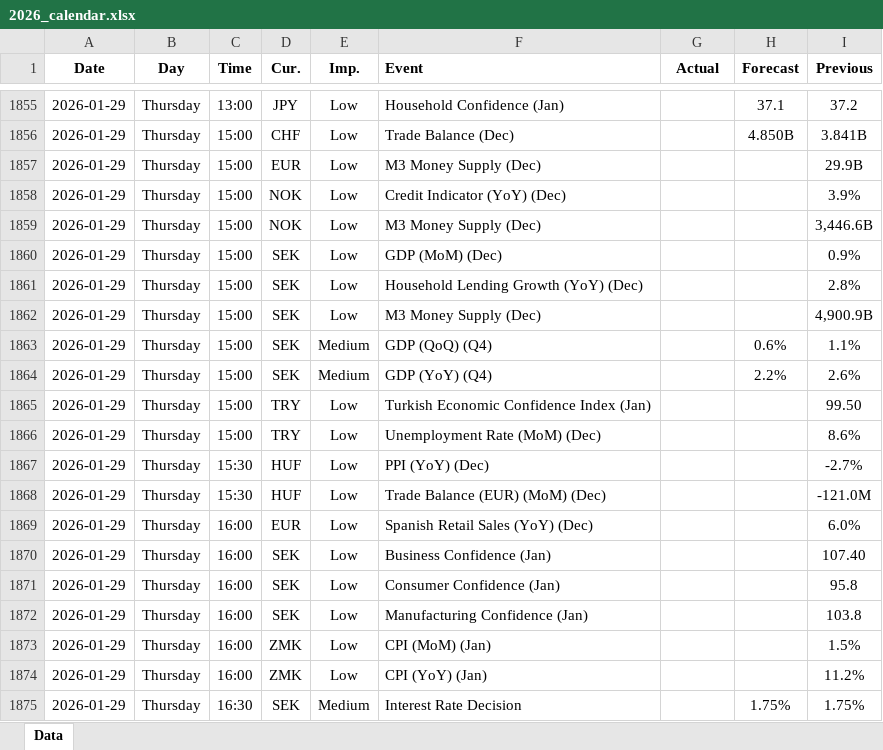
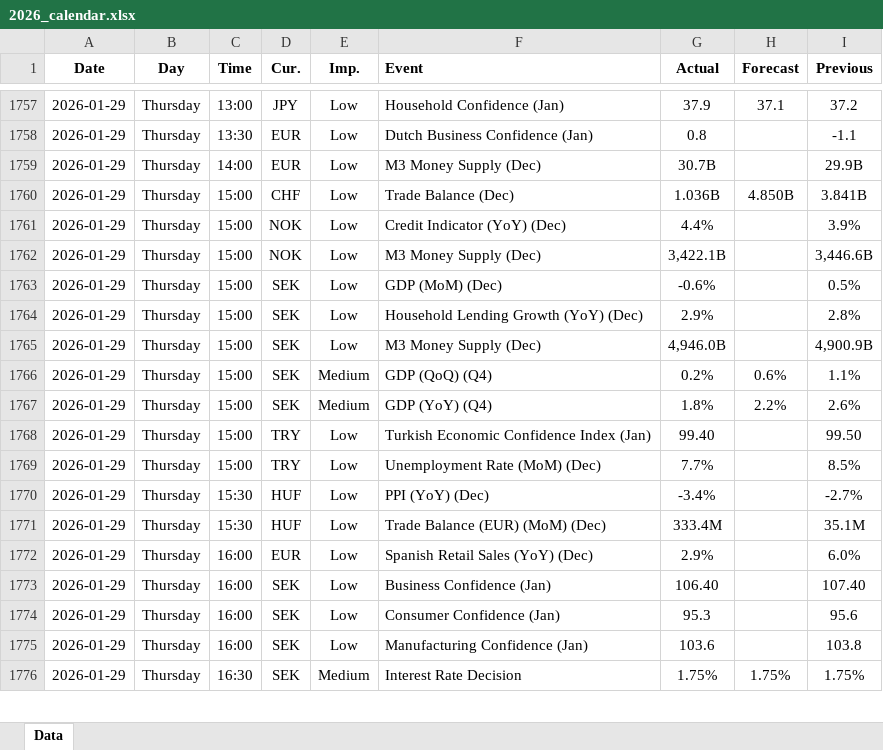
Before and after one commit to yiyousiow000814/XAUUSD-Calendar-Agent, an Excel workbook: data/Economic_Calendar/2026/2026_calendar.xlsx, sheet Data, drawn as a sheet; only a part is shown, gaps mark what is left out; values as stored, in another font and other column widths than the file's, no borders; removed rows and columns are numbered as before the commit, all else as after; the diff covers the shown part only; the diff names each change by its address in the sheet, - before the commit and + after, or states it on an @@ line.

```diff
--- a/data/Economic_Calendar/2026/2026_calendar.xlsx (sheet Data)
+++ b/data/Economic_Calendar/2026/2026_calendar.xlsx (sheet Data)
-G1757 (Actual): (empty)
+G1757 (Actual): 37.9
-C1758 (Time): 15:00
+C1758 (Time): 13:30
-D1758 (Cur.): CHF
+D1758 (Cur.): EUR
-F1758 (Event): Trade Balance (Dec)
+F1758 (Event): Dutch Business Confidence (Jan)
-G1758 (Actual): (empty)
+G1758 (Actual): 0.8
-H1758 (Forecast): 4.850B
+H1758 (Forecast): (empty)
-I1758 (Previous): 3.841B
+I1758 (Previous): -1.1
-C1759 (Time): 15:00
+C1759 (Time): 14:00
-G1759 (Actual): (empty)
+G1759 (Actual): 30.7B
+row 1760: 2026-01-29 | Thursday | 15:00 | CHF | Low | Trade Balance (Dec) | 1.036B | 4.850B | 3.841B
-G1761 (Actual): (empty)
+G1761 (Actual): 4.4%
-G1762 (Actual): (empty)
+G1762 (Actual): 3,422.1B
-G1763 (Actual): (empty)
+G1763 (Actual): -0.6%
-I1763 (Previous): 0.9%
+I1763 (Previous): 0.5%
-G1764 (Actual): (empty)
+G1764 (Actual): 2.9%
-G1765 (Actual): (empty)
+G1765 (Actual): 4,946.0B
-G1766 (Actual): (empty)
+G1766 (Actual): 0.2%
-G1767 (Actual): (empty)
+G1767 (Actual): 1.8%
-G1768 (Actual): (empty)
+G1768 (Actual): 99.40
-G1769 (Actual): (empty)
+G1769 (Actual): 7.7%
-I1769 (Previous): 8.6%
+I1769 (Previous): 8.5%
-G1770 (Actual): (empty)
+G1770 (Actual): -3.4%
-G1771 (Actual): (empty)
+G1771 (Actual): 333.4M
-I1771 (Previous): -121.0M
+I1771 (Previous): 35.1M
-G1772 (Actual): (empty)
+G1772 (Actual): 2.9%
-G1773 (Actual): (empty)
+G1773 (Actual): 106.40
-G1774 (Actual): (empty)
+G1774 (Actual): 95.3
-I1774 (Previous): 95.8
+I1774 (Previous): 95.6
-G1775 (Actual): (empty)
+G1775 (Actual): 103.6
-row 1873: 2026-01-29 | Thursday | 16:00 | ZMK | Low | CPI (MoM) (Jan) |  |  | 1.5%
-row 1874: 2026-01-29 | Thursday | 16:00 | ZMK | Low | CPI (YoY) (Jan) |  |  | 11.2%
-G1776 (Actual): (empty)
+G1776 (Actual): 1.75%
```
Also changed, not shown: 50 added rows, 118 removed rows and 191 edited cells elsewhere in this sheet, 2 other files.
